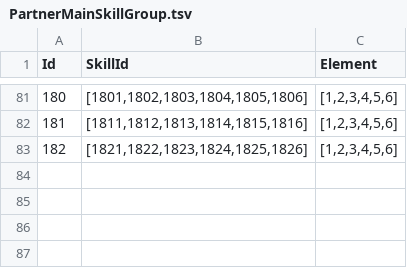
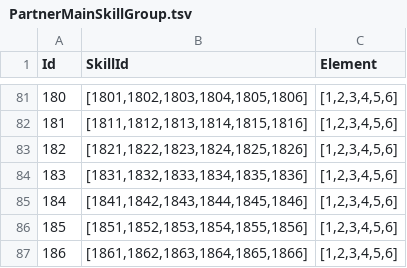
Before and after one commit to wacmkxiaoyi/pgr-gm-tool, a TSV file: backend/assets/EN/PartnerMainSkillGroup.tsv, drawn as a sheet; only a part is shown, gaps mark what is left out.

```diff
--- a/backend/assets/EN/PartnerMainSkillGroup.tsv
+++ b/backend/assets/EN/PartnerMainSkillGroup.tsv
@@ -83 +83,5 @@
 182	[1821,1822,1823,1824,1825,1826]	[1,2,3,4,5,6]
+183	[1831,1832,1833,1834,1835,1836]	[1,2,3,4,5,6]
+184	[1841,1842,1843,1844,1845,1846]	[1,2,3,4,5,6]
+185	[1851,1852,1853,1854,1855,1856]	[1,2,3,4,5,6]
+186	[1861,1862,1863,1864,1865,1866]	[1,2,3,4,5,6]
```
Also changed, not shown: backend/assets/EN/CharacterQuality.tsv, backend/assets/EN/Nameplate.tsv, 10 other files.
